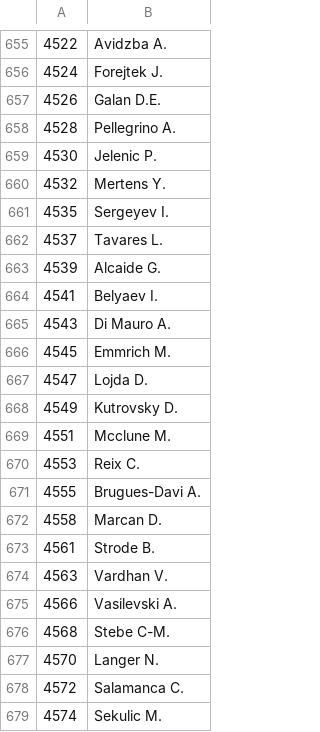
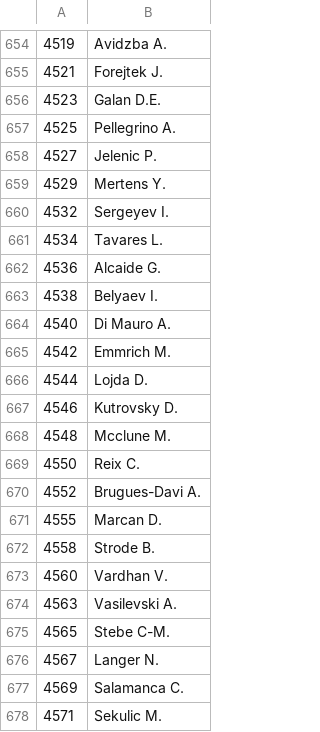
Before and after one commit to com-480-data-visualization/datavis-project-2022-plot-twist, a CSV file: data/df_players.csv, drawn as a sheet; only a part is shown, gaps mark what is left out; the diff covers the shown part only.

```diff
--- a/data/df_players.csv
+++ b/data/df_players.csv
@@ -655,25 +654,25 @@
-4522,Avidzba A.
-4524,Forejtek J.
-4526,Galan D.E.
-4528,Pellegrino A.
-4530,Jelenic P.
-4532,Mertens Y.
-4535,Sergeyev I.
-4537,Tavares L.
-4539,Alcaide G.
-4541,Belyaev I.
-4543,Di Mauro A.
-4545,Emmrich M.
-4547,Lojda D.
-4549,Kutrovsky D.
-4551,Mcclune M.
-4553,Reix C.
-4555,Brugues-Davi A.
-4558,Marcan D.
-4561,Strode B.
-4563,Vardhan V.
-4566,Vasilevski A.
-4568,Stebe C-M.
-4570,Langer N.
-4572,Salamanca C.
-4574,Sekulic M.
+4519,Avidzba A.
+4521,Forejtek J.
+4523,Galan D.E.
+4525,Pellegrino A.
+4527,Jelenic P.
+4529,Mertens Y.
+4532,Sergeyev I.
+4534,Tavares L.
+4536,Alcaide G.
+4538,Belyaev I.
+4540,Di Mauro A.
+4542,Emmrich M.
+4544,Lojda D.
+4546,Kutrovsky D.
+4548,Mcclune M.
+4550,Reix C.
+4552,Brugues-Davi A.
+4555,Marcan D.
+4558,Strode B.
+4560,Vardhan V.
+4563,Vasilevski A.
+4565,Stebe C-M.
+4567,Langer N.
+4569,Salamanca C.
+4571,Sekulic M.
```
Also changed, not shown: 4 added rows, 5 removed rows and 23 edited cells elsewhere in this file, 2 other files.
